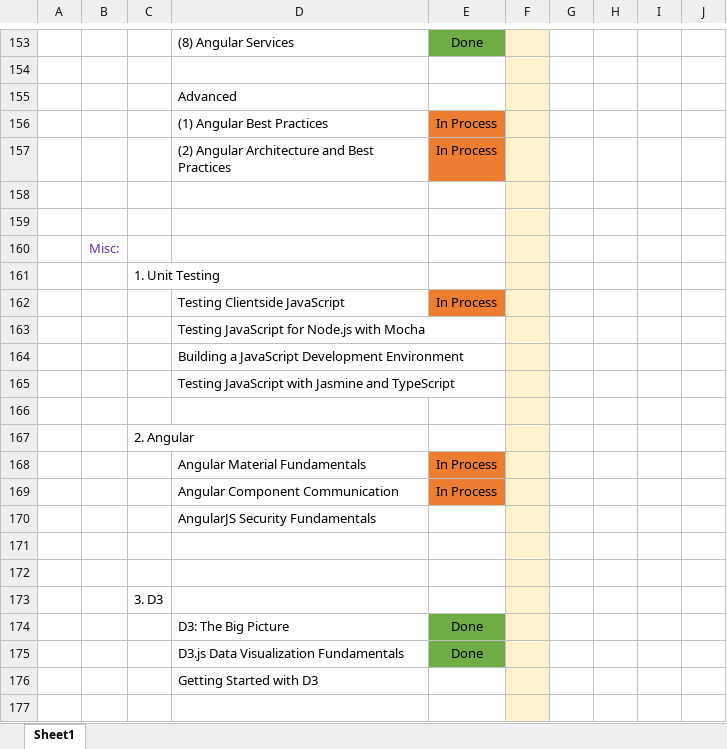
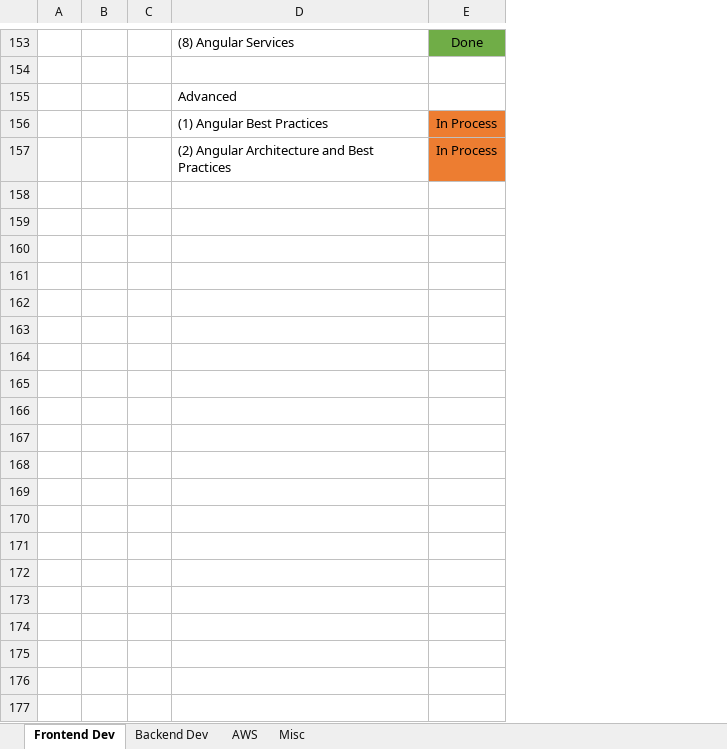
Before and after one commit to specter01wj/LAB-Pluralsight, an Excel workbook: study_notes.xlsx, sheet Frontend Dev, drawn as a sheet; only a part is shown, gaps mark what is left out; values as stored, in another font and other column widths than the file's, no borders; the diff covers the shown part only; the diff names each change by its address in the sheet, - before the commit and + after, or states it on an @@ line.

```diff
--- a/study_notes.xlsx (sheet Frontend Dev)
+++ b/study_notes.xlsx (sheet Frontend Dev)
-sheet tab: Sheet1
+sheet tab: Frontend Dev
+sheet tab: Backend Dev
+sheet tab: AWS
+sheet tab: Misc
-column F, empty
-column G, empty
-column H, empty
-column I, empty
-column J, empty
-row 158: (empty)
-row 159: (empty)
-row 160:  | Misc:
-row 161:  |  | 1. Unit Testing
-row 162:  |  |  | Testing Clientside JavaScript | In Process
-row 163:  |  |  | Testing JavaScript for Node.js with Mocha
-row 164:  |  |  | Building a JavaScript Development Environment
-row 165:  |  |  | Testing JavaScript with Jasmine and TypeScript
-row 166: (empty)
-row 167:  |  | 2. Angular
-row 168:  |  |  | Angular Material Fundamentals | In Process
-row 169:  |  |  | Angular Component Communication | In Process
-row 170:  |  |  | AngularJS Security Fundamentals
-row 171: (empty)
-row 172: (empty)
-row 173:  |  | 3. D3
-row 174:  |  |  | D3: The Big Picture | Done
-row 175:  |  |  | D3.js Data Visualization Fundamentals | Done
-row 176:  |  |  | Getting Started with D3
-row 177: (empty)
```
Also changed, not shown: 37 removed rows and 2 edited cells elsewhere in this sheet, 8 other files.
